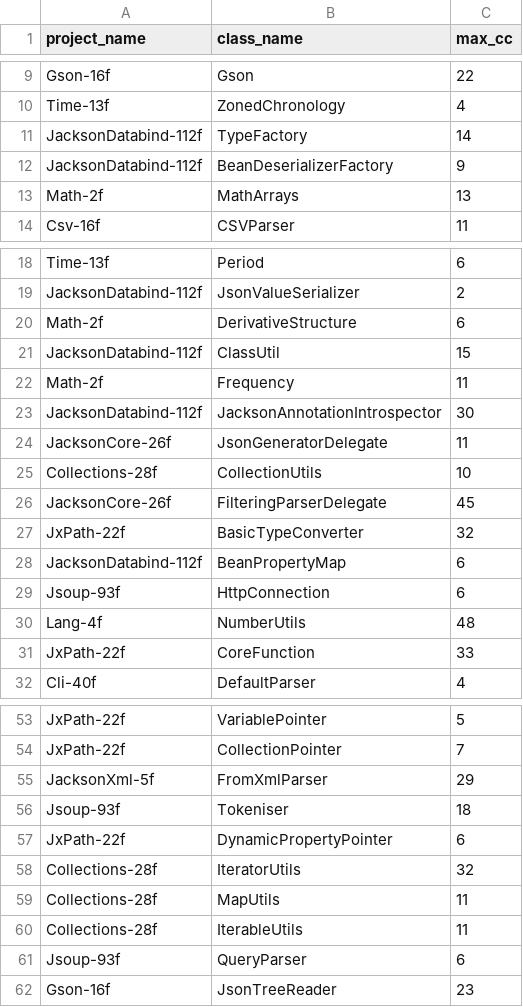
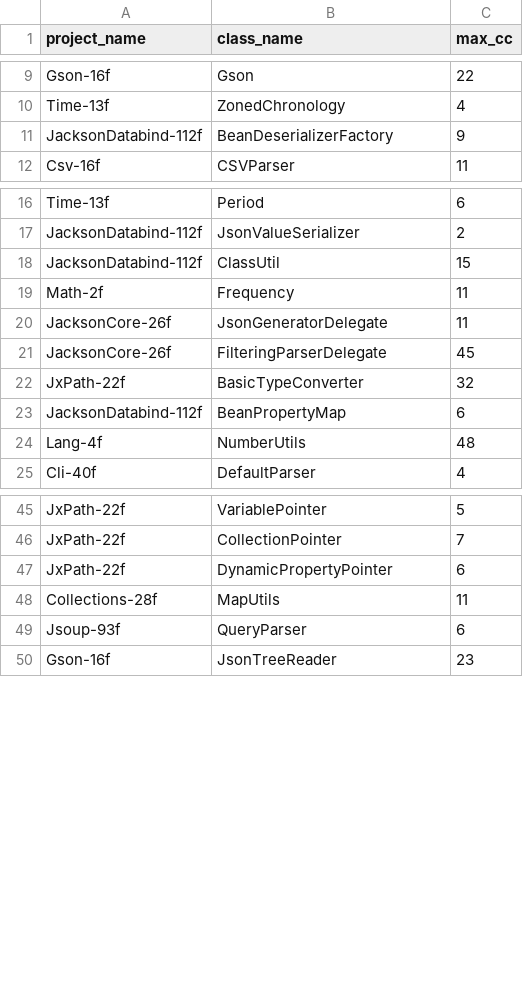
Before and after one commit to PANTA-TestAutomation/Panta, a CSV file: evaluation/data/high_complexity_classes.csv, drawn as a sheet; only a part is shown, gaps mark what is left out; the diff covers the shown part only.

```diff
--- a/evaluation/data/high_complexity_classes.csv
+++ b/evaluation/data/high_complexity_classes.csv
@@ -10,5 +10,3 @@ Gson-16f,Gson,22
 Time-13f,ZonedChronology,4
-JacksonDatabind-112f,TypeFactory,14
 JacksonDatabind-112f,BeanDeserializerFactory,9
-Math-2f,MathArrays,13
 Csv-16f,CSVParser,11
@@ -19,8 +17,5 @@ Time-13f,Period,6
 JacksonDatabind-112f,JsonValueSerializer,2
-Math-2f,DerivativeStructure,6
 JacksonDatabind-112f,ClassUtil,15
 Math-2f,Frequency,11
-JacksonDatabind-112f,JacksonAnnotationIntrospector,30
 JacksonCore-26f,JsonGeneratorDelegate,11
-Collections-28f,CollectionUtils,10
 JacksonCore-26f,FilteringParserDelegate,45
@@ -28,5 +23,3 @@ JxPath-22f,BasicTypeConverter,32
 JacksonDatabind-112f,BeanPropertyMap,6
-Jsoup-93f,HttpConnection,6
 Lang-4f,NumberUtils,48
-JxPath-22f,CoreFunction,33
 Cli-40f,DefaultParser,4
@@ -54,8 +46,4 @@ JxPath-22f,VariablePointer,5
 JxPath-22f,CollectionPointer,7
-JacksonXml-5f,FromXmlParser,29
-Jsoup-93f,Tokeniser,18
 JxPath-22f,DynamicPropertyPointer,6
-Collections-28f,IteratorUtils,32
 Collections-28f,MapUtils,11
-Collections-28f,IterableUtils,11
 Jsoup-93f,QueryParser,6
```
Also changed, not shown: 5 removed rows elsewhere in this file, evaluation/data/testing_classes.csv.
